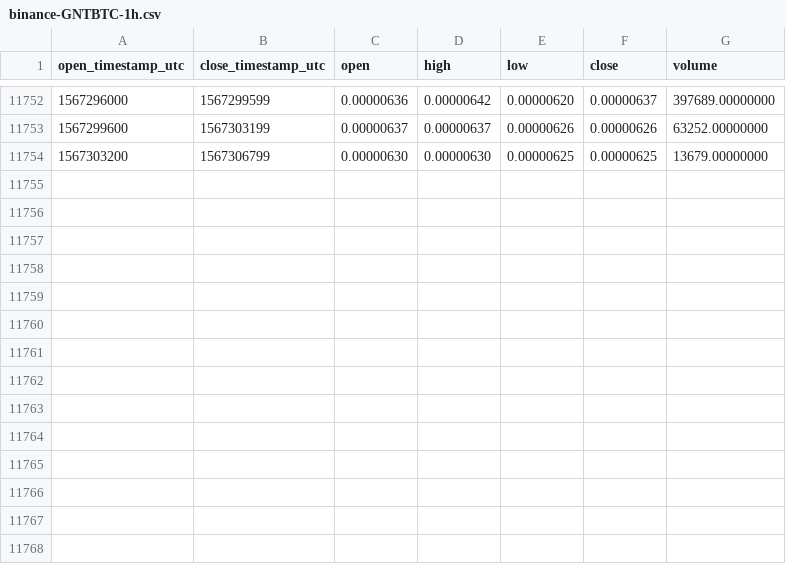
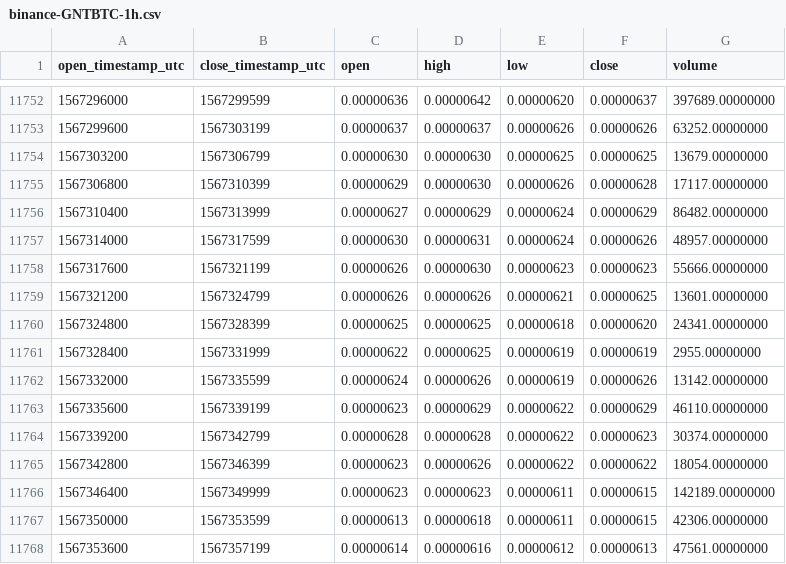
Before and after one commit to cryptobigbro/binance-GNTBTC, a CSV file: binance-GNTBTC-1h.csv, drawn as a sheet; only a part is shown, gaps mark what is left out; the diff names each change by its address in the sheet, - before the commit and + after, or states it on an @@ line.

Commit message:
Update OHLCV data.

```diff
--- a/binance-GNTBTC-1h.csv
+++ b/binance-GNTBTC-1h.csv
+row 11755: 1567306800 | 1567310399 | 0.00000629 | 0.00000630 | 0.00000626 | 0.00000628 | 17117.00000000
+row 11756: 1567310400 | 1567313999 | 0.00000627 | 0.00000629 | 0.00000624 | 0.00000629 | 86482.00000000
+row 11757: 1567314000 | 1567317599 | 0.00000630 | 0.00000631 | 0.00000624 | 0.00000626 | 48957.00000000
+row 11758: 1567317600 | 1567321199 | 0.00000626 | 0.00000630 | 0.00000623 | 0.00000623 | 55666.00000000
+row 11759: 1567321200 | 1567324799 | 0.00000626 | 0.00000626 | 0.00000621 | 0.00000625 | 13601.00000000
+row 11760: 1567324800 | 1567328399 | 0.00000625 | 0.00000625 | 0.00000618 | 0.00000620 | 24341.00000000
+row 11761: 1567328400 | 1567331999 | 0.00000622 | 0.00000625 | 0.00000619 | 0.00000619 | 2955.00000000
+row 11762: 1567332000 | 1567335599 | 0.00000624 | 0.00000626 | 0.00000619 | 0.00000626 | 13142.00000000
+row 11763: 1567335600 | 1567339199 | 0.00000623 | 0.00000629 | 0.00000622 | 0.00000629 | 46110.00000000
+row 11764: 1567339200 | 1567342799 | 0.00000628 | 0.00000628 | 0.00000622 | 0.00000623 | 30374.00000000
+row 11765: 1567342800 | 1567346399 | 0.00000623 | 0.00000626 | 0.00000622 | 0.00000622 | 18054.00000000
+row 11766: 1567346400 | 1567349999 | 0.00000623 | 0.00000623 | 0.00000611 | 0.00000615 | 142189.00000000
+row 11767: 1567350000 | 1567353599 | 0.00000613 | 0.00000618 | 0.00000611 | 0.00000615 | 42306.00000000
+row 11768: 1567353600 | 1567357199 | 0.00000614 | 0.00000616 | 0.00000612 | 0.00000613 | 47561.00000000
```
